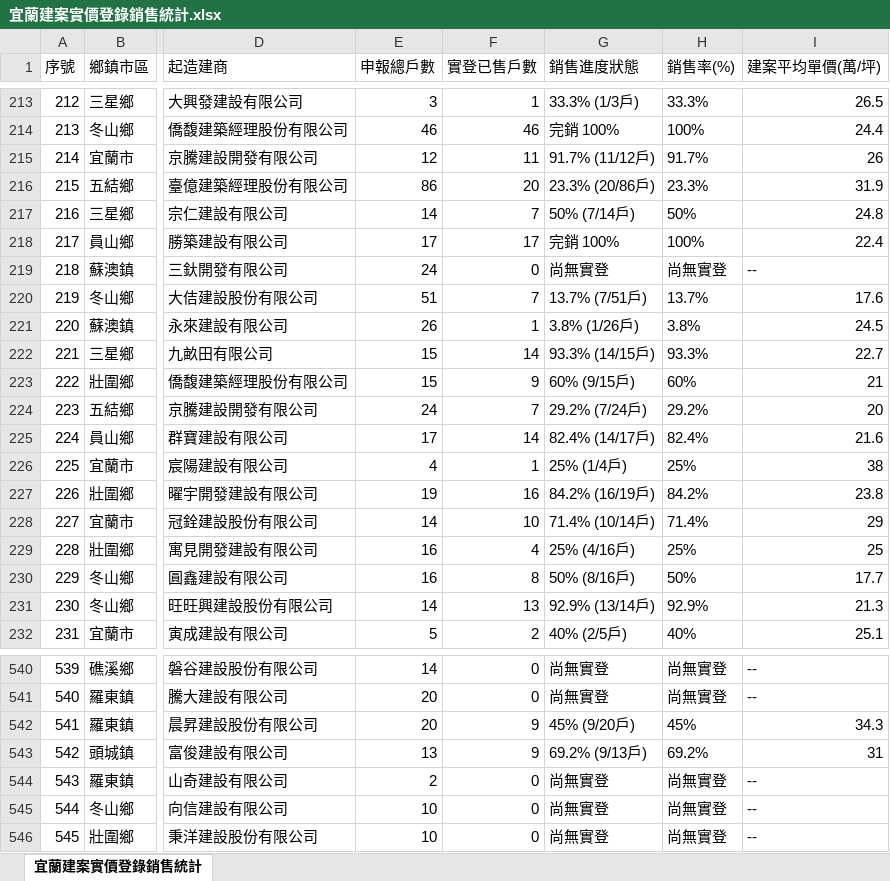
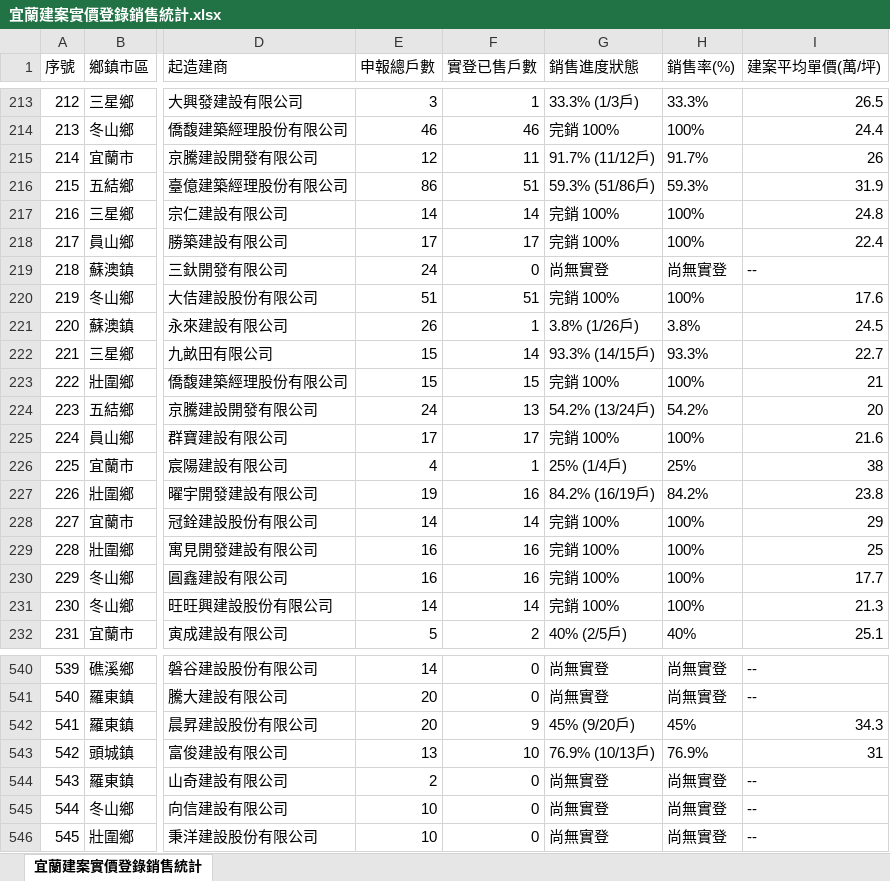
Before and after one commit to yilan-land-8866/yilan-buildings, an Excel workbook: 宜蘭建案實價登錄銷售統計.xlsx, sheet 宜蘭建案實價登錄銷售統計, drawn as a sheet; only a part is shown, gaps mark what is left out; values as stored, in another font and other column widths than the file's, no borders; the diff covers the shown part only; the diff names each change by its address in the sheet, - before the commit and + after, or states it on an @@ line.

```diff
--- a/宜蘭建案實價登錄銷售統計.xlsx (sheet 宜蘭建案實價登錄銷售統計)
+++ b/宜蘭建案實價登錄銷售統計.xlsx (sheet 宜蘭建案實價登錄銷售統計)
-F216 (實登已售戶數): 20
+F216 (實登已售戶數): 51
-G216 (銷售進度狀態): 23.3% (20/86戶)
+G216 (銷售進度狀態): 59.3% (51/86戶)
-H216 (銷售率(%)): 23.3%
+H216 (銷售率(%)): 59.3%
-F217 (實登已售戶數): 7
+F217 (實登已售戶數): 14
-G217 (銷售進度狀態): 50% (7/14戶)
+G217 (銷售進度狀態): 完銷 100%
-H217 (銷售率(%)): 50%
+H217 (銷售率(%)): 100%
-F220 (實登已售戶數): 7
+F220 (實登已售戶數): 51
-G220 (銷售進度狀態): 13.7% (7/51戶)
+G220 (銷售進度狀態): 完銷 100%
-H220 (銷售率(%)): 13.7%
+H220 (銷售率(%)): 100%
-F223 (實登已售戶數): 9
+F223 (實登已售戶數): 15
-G223 (銷售進度狀態): 60% (9/15戶)
+G223 (銷售進度狀態): 完銷 100%
-H223 (銷售率(%)): 60%
+H223 (銷售率(%)): 100%
-F224 (實登已售戶數): 7
+F224 (實登已售戶數): 13
-G224 (銷售進度狀態): 29.2% (7/24戶)
+G224 (銷售進度狀態): 54.2% (13/24戶)
-H224 (銷售率(%)): 29.2%
+H224 (銷售率(%)): 54.2%
-F225 (實登已售戶數): 14
+F225 (實登已售戶數): 17
-G225 (銷售進度狀態): 82.4% (14/17戶)
+G225 (銷售進度狀態): 完銷 100%
-H225 (銷售率(%)): 82.4%
+H225 (銷售率(%)): 100%
-F228 (實登已售戶數): 10
+F228 (實登已售戶數): 14
-G228 (銷售進度狀態): 71.4% (10/14戶)
+G228 (銷售進度狀態): 完銷 100%
-H228 (銷售率(%)): 71.4%
+H228 (銷售率(%)): 100%
-F229 (實登已售戶數): 4
+F229 (實登已售戶數): 16
-G229 (銷售進度狀態): 25% (4/16戶)
+G229 (銷售進度狀態): 完銷 100%
-H229 (銷售率(%)): 25%
+H229 (銷售率(%)): 100%
-F230 (實登已售戶數): 8
+F230 (實登已售戶數): 16
-G230 (銷售進度狀態): 50% (8/16戶)
+G230 (銷售進度狀態): 完銷 100%
-H230 (銷售率(%)): 50%
+H230 (銷售率(%)): 100%
-F231 (實登已售戶數): 13
+F231 (實登已售戶數): 14
-G231 (銷售進度狀態): 92.9% (13/14戶)
+G231 (銷售進度狀態): 完銷 100%
-H231 (銷售率(%)): 92.9%
+H231 (銷售率(%)): 100%
-F543 (實登已售戶數): 9
+F543 (實登已售戶數): 10
-G543 (銷售進度狀態): 69.2% (9/13戶)
+G543 (銷售進度狀態): 76.9% (10/13戶)
-H543 (銷售率(%)): 69.2%
+H543 (銷售率(%)): 76.9%
```
Also changed, not shown: 831 edited cells elsewhere in this sheet, 7 other files.
